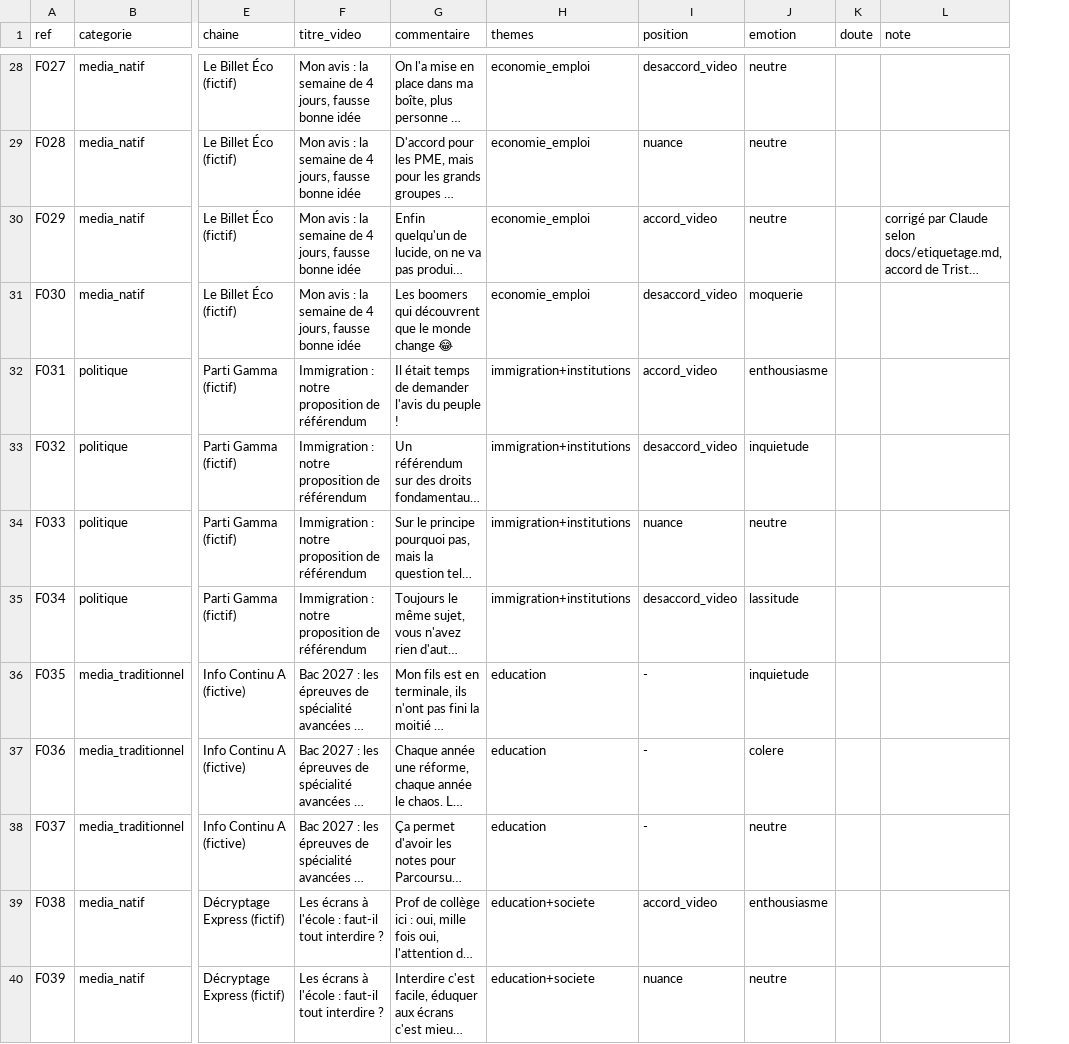
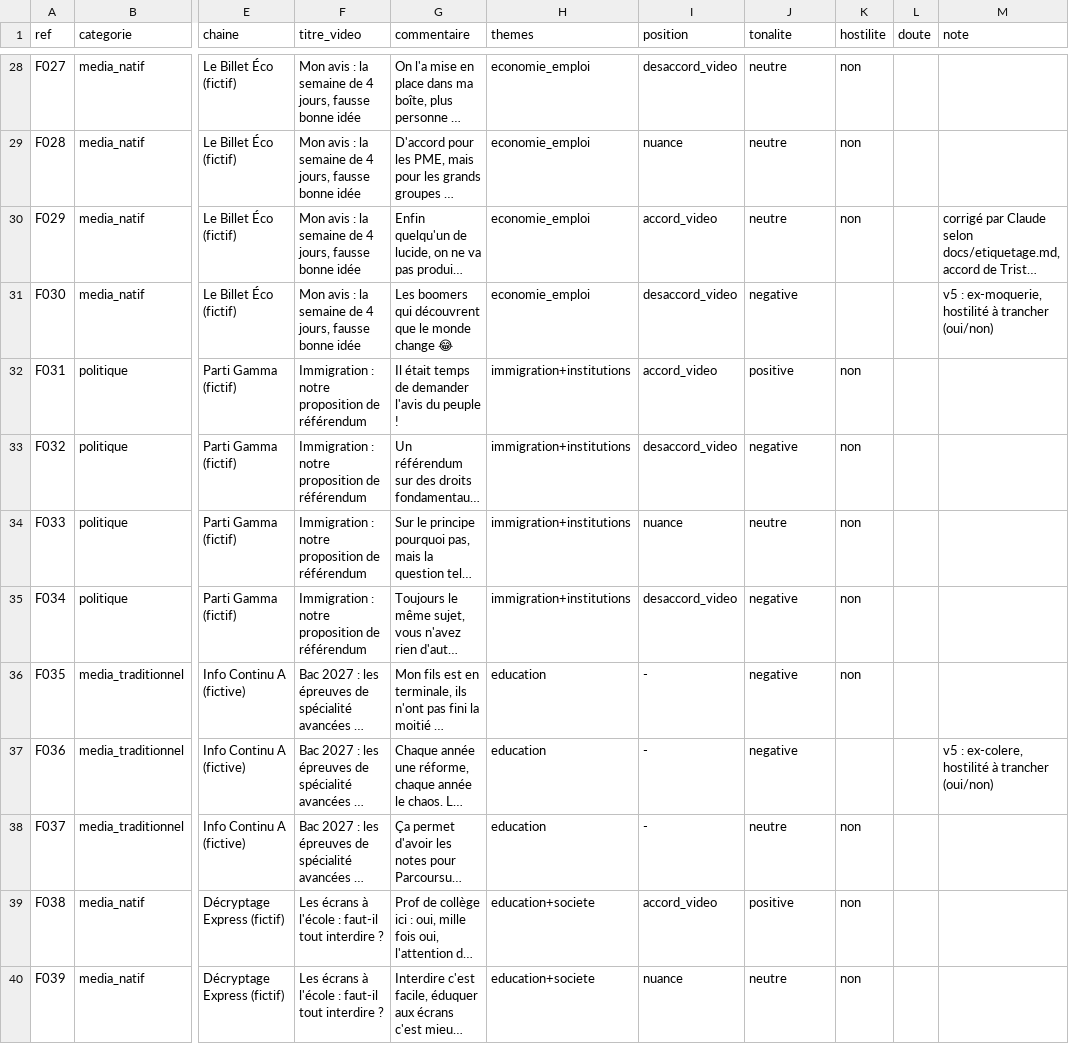
Before and after one commit to tristansimon1234/political-violence, a CSV file: evaluation/synthetique_v2.csv, drawn as a sheet; only a part is shown, gaps mark what is left out; long unchanged cells end in …; addresses are those after the commit; the diff covers the shown part only; the diff names each change by its address in the sheet, - before the commit and + after, or states it on an @@ line.

```diff
--- a/evaluation/synthetique_v2.csv
+++ b/evaluation/synthetique_v2.csv
+column K (hostilite), rows 28-40: non | non | non |  | non | non | non | non | non |  | non | non | non
-J1: emotion
+J1: tonalite
-J31 (tonalite): moquerie
+J31 (tonalite): negative
-M31 (note): (empty)
+M31 (note): v5 : ex-moquerie, hostilité à trancher (oui/non)
-J32 (tonalite): enthousiasme
+J32 (tonalite): positive
-J33 (tonalite): inquietude
+J33 (tonalite): negative
-J35 (tonalite): lassitude
+J35 (tonalite): negative
-J36 (tonalite): inquietude
+J36 (tonalite): negative
-J37 (tonalite): colere
+J37 (tonalite): negative
-M37 (note): (empty)
+M37 (note): v5 : ex-colere, hostilité à trancher (oui/non)
-J39 (tonalite): enthousiasme
+J39 (tonalite): positive
```
Also changed, not shown: 35 edited cells elsewhere in this file, evaluation/synthetique_v1.csv, 15 other files.
